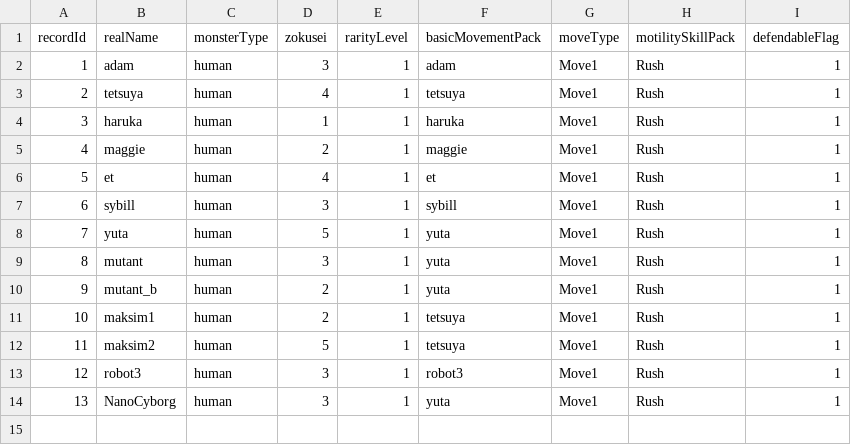
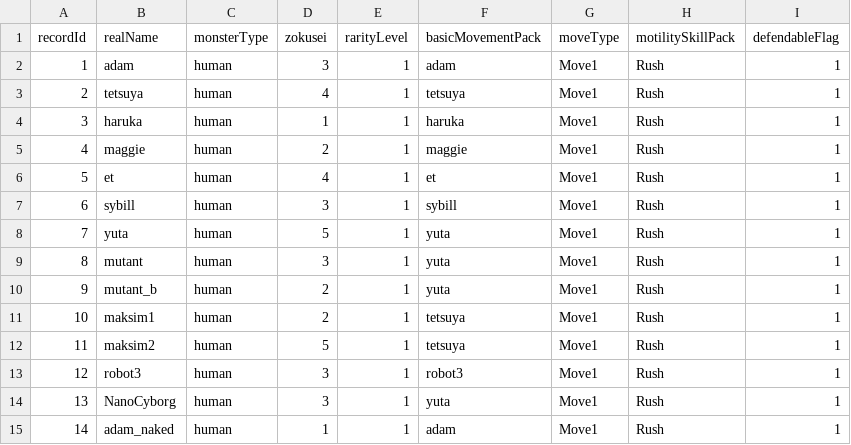
Before and after one commit to bodacheng/MComat, a CSV file: Assets/ExternalAssets/Config/mst_unit.csv, drawn as a sheet.

```diff
--- a/Assets/ExternalAssets/Config/mst_unit.csv
+++ b/Assets/ExternalAssets/Config/mst_unit.csv
@@ -14 +14,2 @@ recordId,realName,monsterType,zokusei,rarityLevel,basicMovementPack,moveType,mot
 13,NanoCyborg,human,3,1,yuta,Move1,Rush,1
+14,adam_naked,human,1,1,adam,Move1,Rush,1
```
Also changed, not shown: 11 other files.
